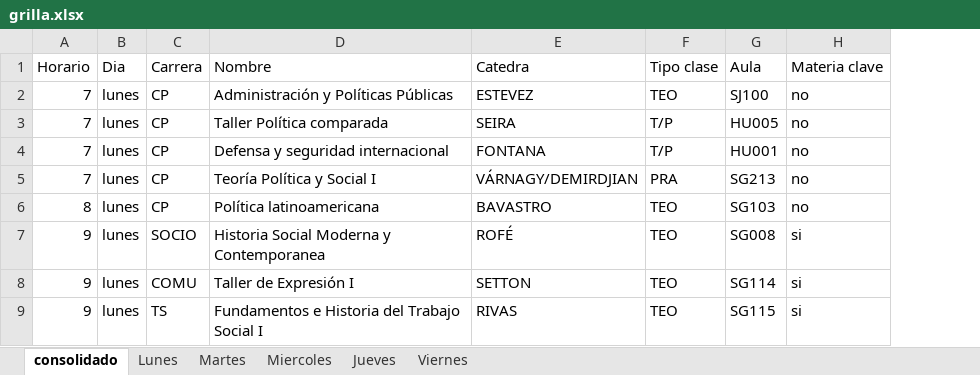
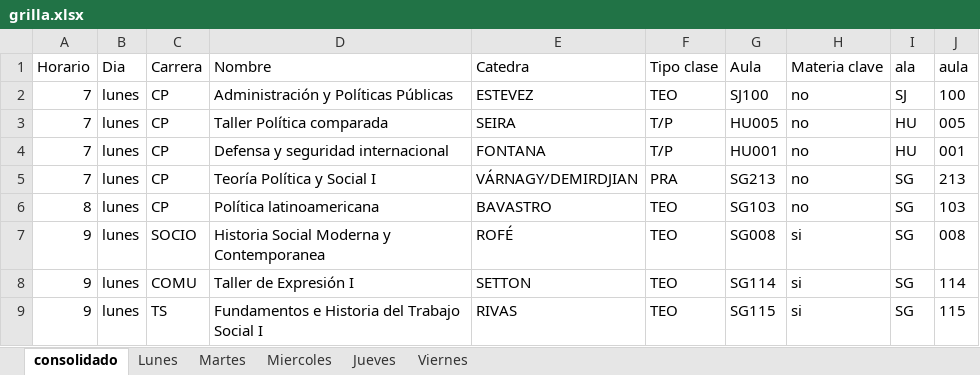
Before and after one commit to bustosthl/app_grilla, an Excel workbook: grilla.xlsx, sheet consolidado, drawn as a sheet; only a part is shown; values as stored, in another font and other column widths than the file's, no borders; the diff names each change by its address in the sheet, - before the commit and + after, or states it on an @@ line.

```diff
--- a/grilla.xlsx (sheet consolidado)
+++ b/grilla.xlsx (sheet consolidado)
+column I (ala), rows 2-9: SJ | HU | HU | SG | SG | SG | SG | SG
+column J (aula), rows 2-9: 100 | 005 | 001 | 213 | 103 | 008 | 114 | 115
```
Also changed, not shown: 1 other file.
